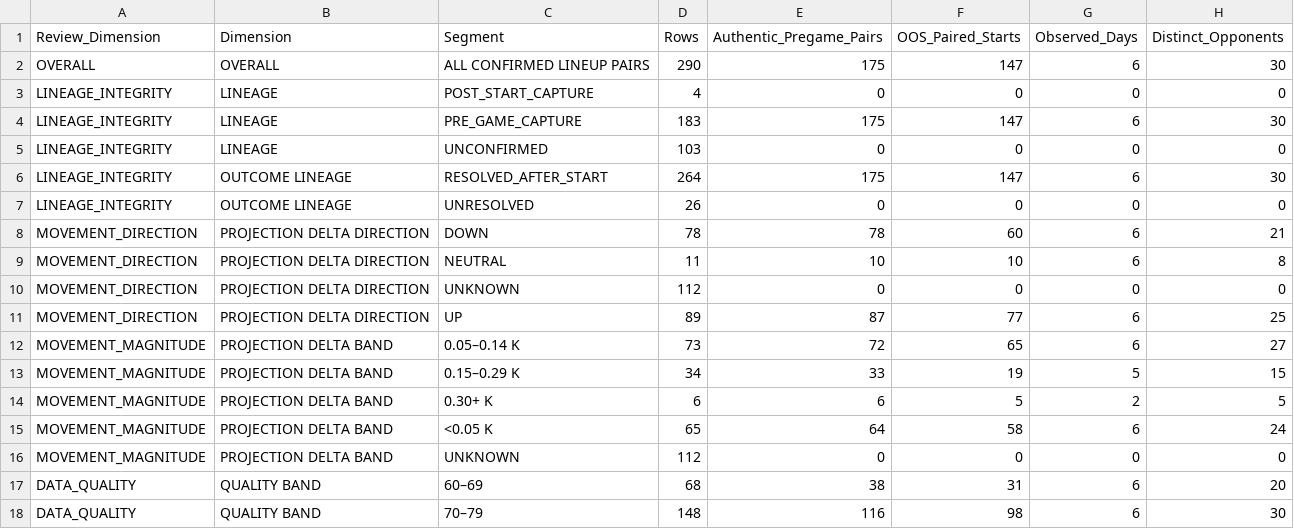
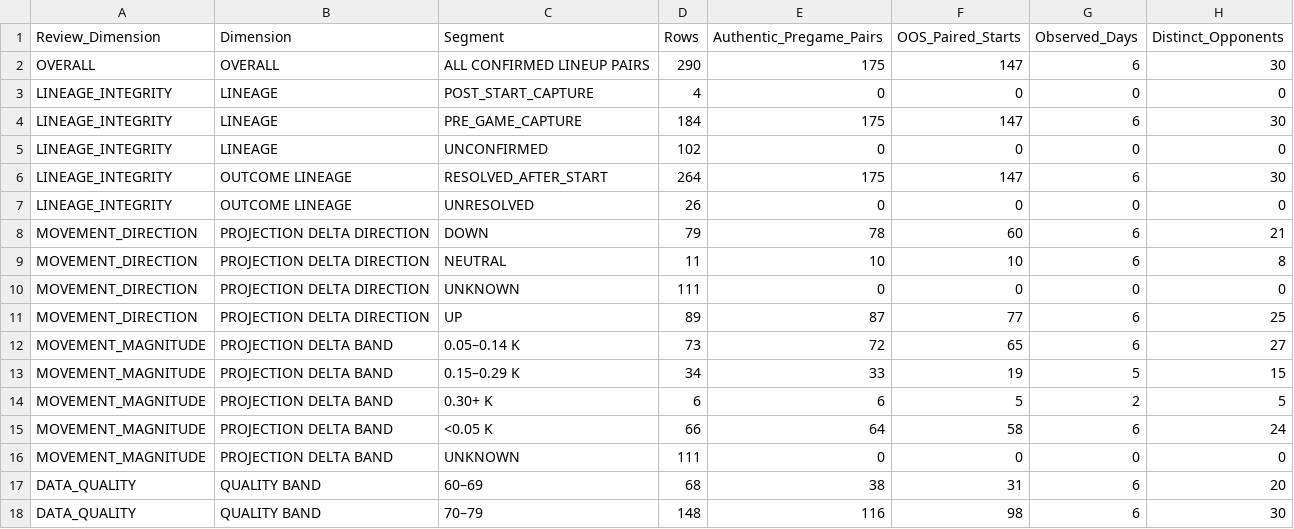
Before and after one commit to KingTud88/MLB-Prop-App, a CSV file: data/confirmed_lineup_review_snapshot.csv, drawn as a sheet; only a part is shown; the diff names each change by its address in the sheet, - before the commit and + after, or states it on an @@ line.

```diff
--- a/data/confirmed_lineup_review_snapshot.csv
+++ b/data/confirmed_lineup_review_snapshot.csv
-D4 (Rows): 183
+D4 (Rows): 184
-D5 (Rows): 103
+D5 (Rows): 102
-D8 (Rows): 78
+D8 (Rows): 79
-D10 (Rows): 112
+D10 (Rows): 111
-D15 (Rows): 65
+D15 (Rows): 66
-D16 (Rows): 112
+D16 (Rows): 111
```
Also changed, not shown: data/batter_pitch_whiff_context_log.csv, data/catcher_prior_maturity.csv, 12 other files.
